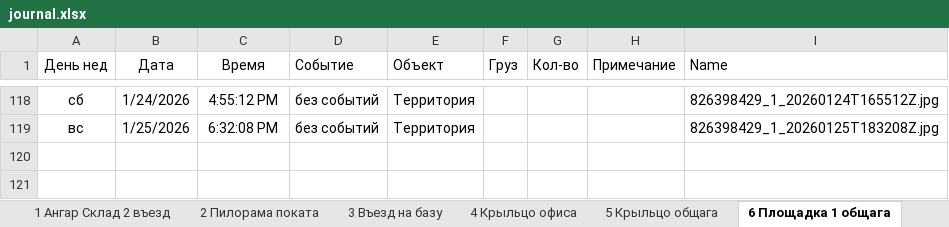
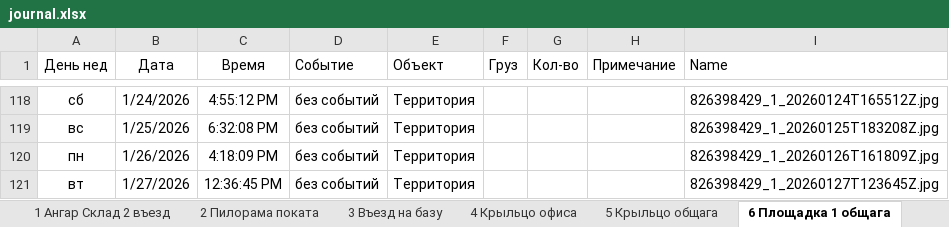
Before and after one commit to lartar02-cloud/asddd, an Excel workbook: journal.xlsx, sheet 6 Площадка 1 общага, drawn as a sheet; only a part is shown, gaps mark what is left out; values as stored, in another font and other column widths than the file's, no borders; conditional formats and table styles not drawn; the diff names each change by its address in the sheet, - before the commit and + after, or states it on an @@ line.

```diff
--- a/journal.xlsx (sheet 6 Площадка 1 общага)
+++ b/journal.xlsx (sheet 6 Площадка 1 общага)
+row 120: пн | 1/26/2026 | 4:18:09 PM | без событий | Территория |  |  |  | 826398429_1_20260126T161809Z.jpg
+row 121: вт | 1/27/2026 | 12:36:45 PM | без событий | Территория |  |  |  | 826398429_1_20260127T123645Z.jpg
```
Also changed, not shown: sheet Загрузка, sheet 8 Рейсмус, sheet 9 Ангар пилорама, sheet 10 Сушилка навес, sheet 3 Въезд на базу, sheet 13 Склад хол, 7 more sheets, other sheet tabs, hidden cells, 36 other files.
